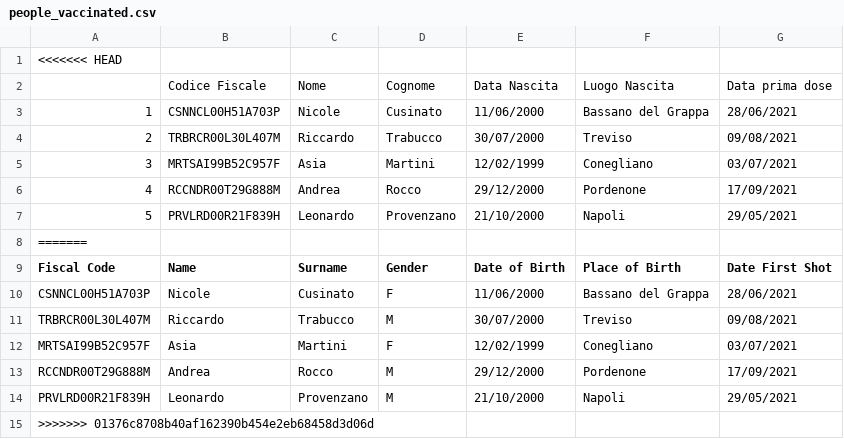
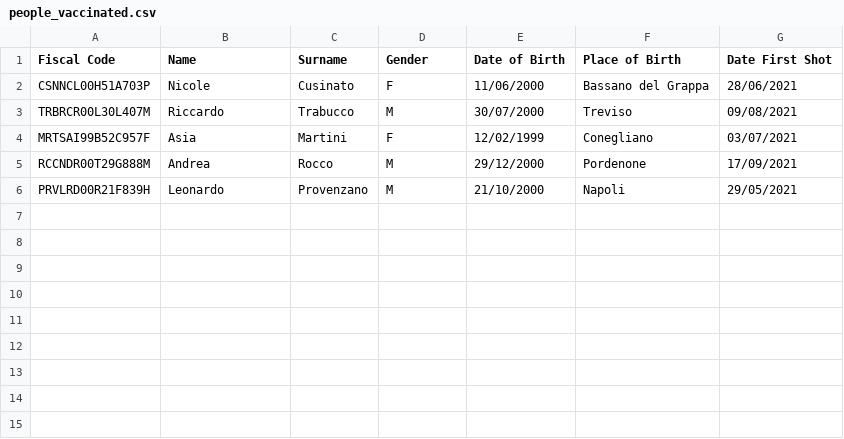
Before and after one commit to Asia122/booking-pass, a CSV file: people_vaccinated.csv, drawn as a sheet; the diff names each change by its address in the sheet, - before the commit and + after, or states it on an @@ line.

Commit message:
Update people_vaccinated.csv

```diff
--- a/people_vaccinated.csv
+++ b/people_vaccinated.csv
-row 1: <<<<<<< HEAD
-row 2:  | Codice Fiscale | Nome | Cognome | Data Nascita | Luogo Nascita | Data prima dose
-row 3: 1 | CSNNCL00H51A703P | Nicole | Cusinato | 11/06/2000 | Bassano del Grappa | 28/06/2021
-row 4: 2 | TRBRCR00L30L407M | Riccardo | Trabucco | 30/07/2000 | Treviso | 09/08/2021
-row 5: 3 | MRTSAI99B52C957F | Asia | Martini | 12/02/1999 | Conegliano | 03/07/2021
-row 6: 4 | RCCNDR00T29G888M | Andrea | Rocco | 29/12/2000 | Pordenone | 17/09/2021
-row 7: 5 | PRVLRD00R21F839H | Leonardo | Provenzano | 21/10/2000 | Napoli | 29/05/2021
-row 8: =======
-row 15: >>>>>>> 01376c8708b40af162390b454e2eb68458d3d06d
```
